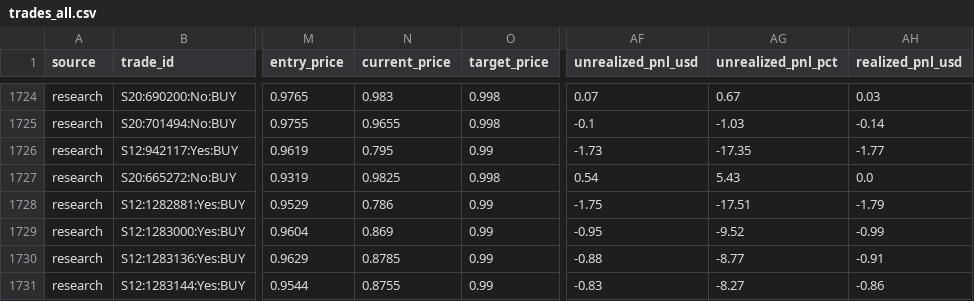
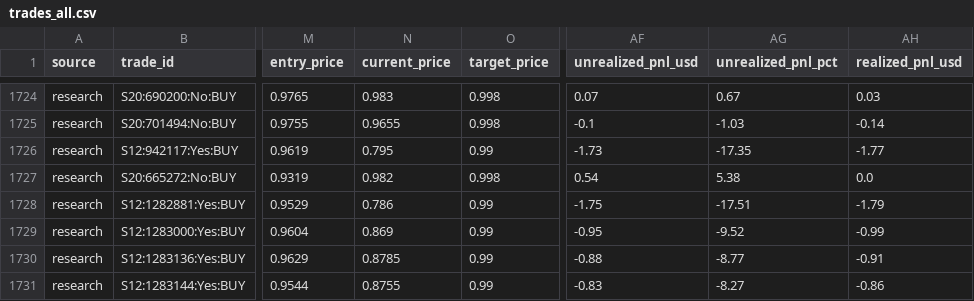
Before and after one commit to aguamarinac2-netizen/quant-polymarket-trackrecord, a CSV file: trades_all.csv, drawn as a sheet; only a part is shown, gaps mark what is left out; the diff covers the shown part only; the diff names each change by its address in the sheet, - before the commit and + after, or states it on an @@ line.

```diff
--- a/trades_all.csv
+++ b/trades_all.csv
-N1727 (current_price): 0.9825
+N1727 (current_price): 0.982
-AG1727 (unrealized_pnl_pct): 5.43
+AG1727 (unrealized_pnl_pct): 5.38
```
Also changed, not shown: 1 added row and 32 edited cells elsewhere in this file, 7 other files.
